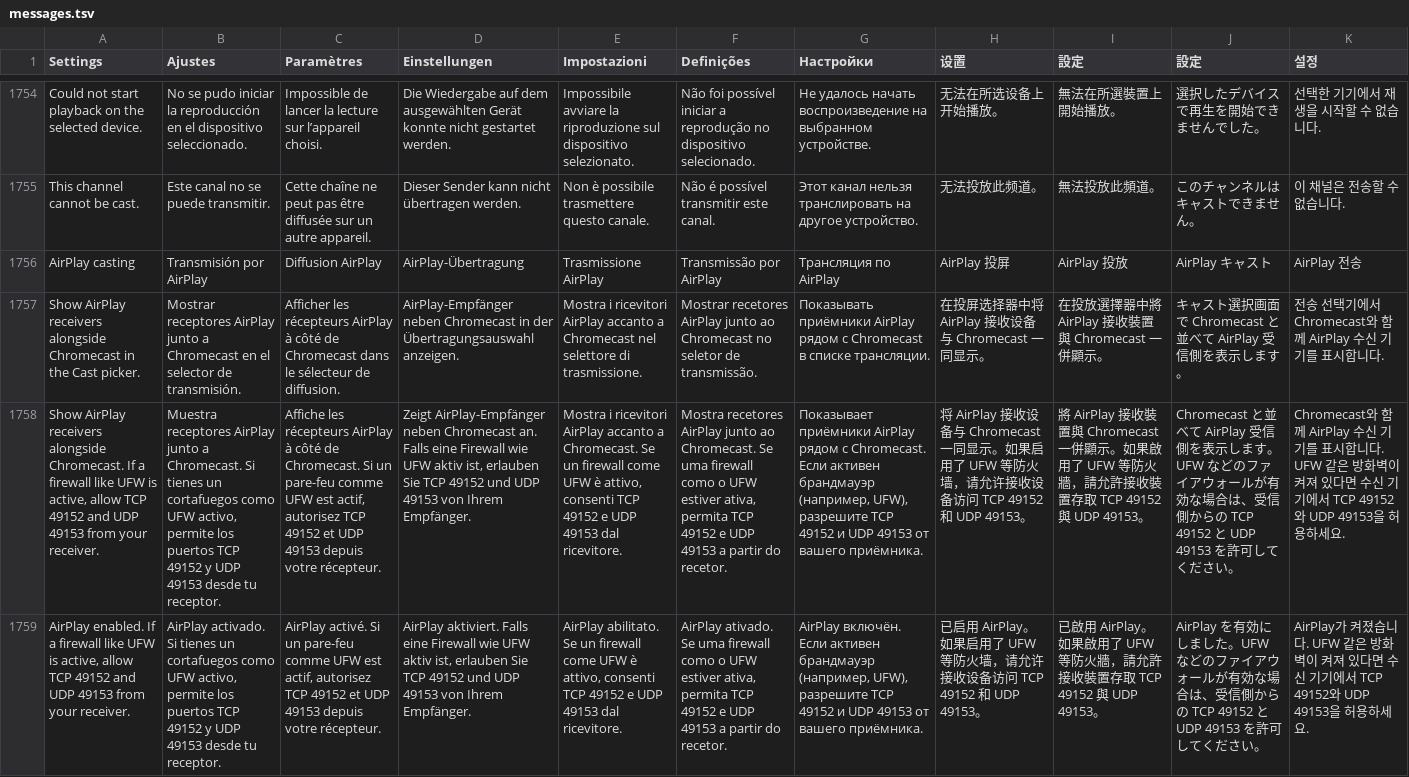
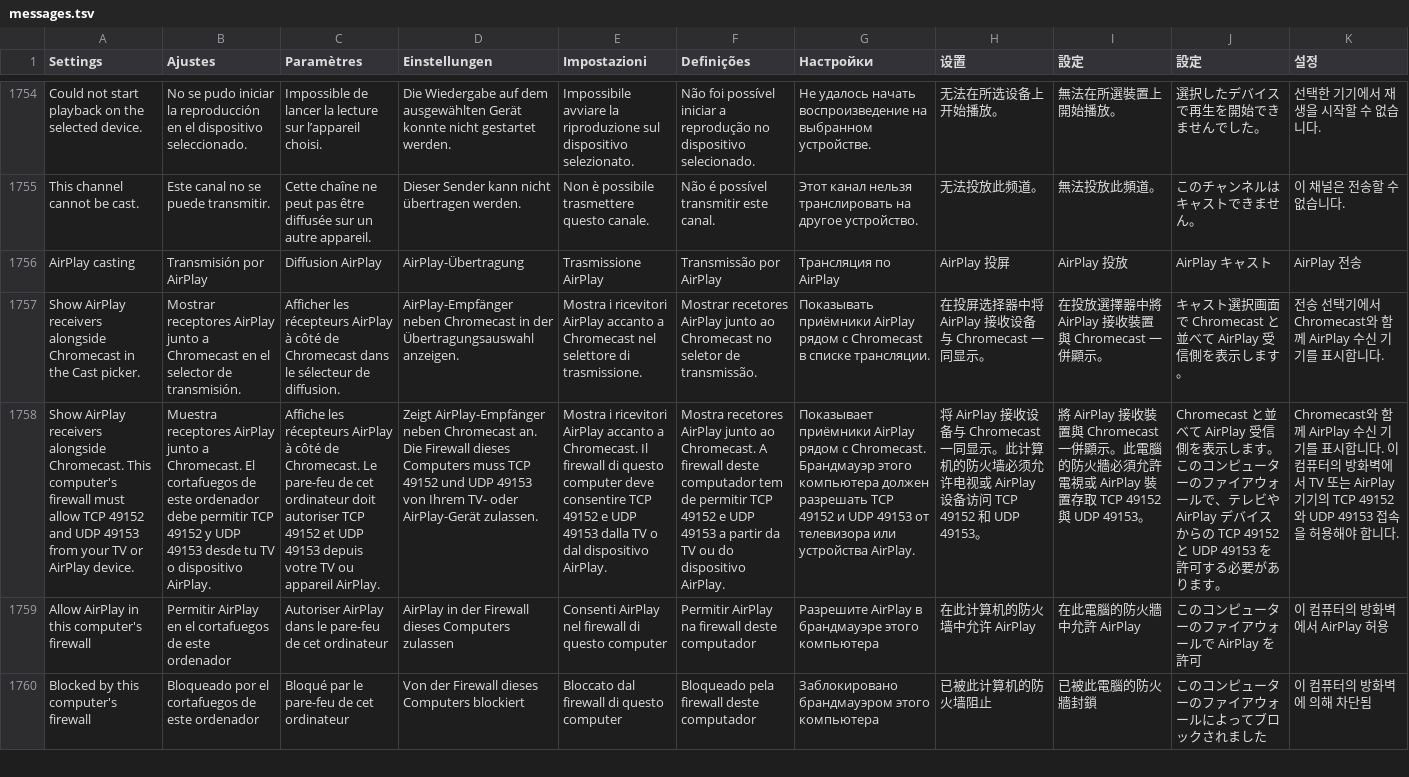
Before and after one commit to teng-lin/patina-iptv, a TSV file: crates/iptv-presentation/src/i18n/messages.tsv, drawn as a sheet; only a part is shown, gaps mark what is left out; removed rows and columns are numbered as before the commit, all else as after; the diff covers the shown part only; the diff names each change by its address in the sheet, - before the commit and + after, or states it on an @@ line.

Commit message:
feat(cast): add copyable Linux firewall setup and failure dialogs

```diff
--- a/crates/iptv-presentation/src/i18n/messages.tsv
+++ b/crates/iptv-presentation/src/i18n/messages.tsv
-row 1758: Show AirPlay receivers alongside Chromecast. If a firewall like UFW is active, allow TCP 49152 and UDP 49153 from your receiver. | Muestra receptores AirPlay junto a Chromecast. Si tienes un cortafuegos como UFW activo, permite los puertos TCP 49152 y UDP 49153 desde tu receptor. | Affiche les récepteurs AirPlay à côté de Chromecast. Si un pare-feu comme UFW est actif, autorisez TCP 49152 et UDP 49153 depuis votre récepteur. | Zeigt AirPlay-Empfänger neben Chromecast an. Falls eine Firewall wie UFW aktiv ist, erlauben Sie TCP 49152 und UDP 49153 von Ihrem Empfänger. | Mostra i ricevitori AirPlay accanto a Chromecast. Se un firewall come UFW è attivo, consenti TCP 49152 e UDP 49153 dal ricevitore. | Mostra recetores AirPlay junto ao Chromecast. Se uma firewall como o UFW estiver ativa, permita TCP 49152 e UDP 49153 a partir do recetor. | Показывает приёмники AirPlay рядом с Chromecast. Если активен брандмауэр (например, UFW), разрешите TCP 49152 и UDP 49153 от вашего приёмника. | 将 AirPlay 接收设备与 Chromecast 一同显示。如果启用了 UFW 等防火墙，请允许接收设备访问 TCP 49152 和 UDP 49153。 | 將 AirPlay 接收裝置與 Chromecast 一併顯示。如果啟用了 UFW 等防火牆，請允許接收裝置存取 TCP 49152 與 UDP 49153。 | Chromecast と並べて AirPlay 受信側を表示します。UFW などのファイアウォールが有効な場合は、受信側からの TCP 49152 と UDP 49153 を許可してください。 | Chromecast와 함께 AirPlay 수신 기기를 표시합니다. UFW 같은 방화벽이 켜져 있다면 수신 기기에서 TCP 49152와 UDP 49153을 허용하세요.
-row 1759: AirPlay enabled. If a firewall like UFW is active, allow TCP 49152 and UDP 49153 from your receiver. | AirPlay activado. Si tienes un cortafuegos como UFW activo, permite los puertos TCP 49152 y UDP 49153 desde tu receptor. | AirPlay activé. Si un pare-feu comme UFW est actif, autorisez TCP 49152 et UDP 49153 depuis votre récepteur. | AirPlay aktiviert. Falls eine Firewall wie UFW aktiv ist, erlauben Sie TCP 49152 und UDP 49153 von Ihrem Empfänger. | AirPlay abilitato. Se un firewall come UFW è attivo, consenti TCP 49152 e UDP 49153 dal ricevitore. | AirPlay ativado. Se uma firewall como o UFW estiver ativa, permita TCP 49152 e UDP 49153 a partir do recetor. | AirPlay включён. Если активен брандмауэр (например, UFW), разрешите TCP 49152 и UDP 49153 от вашего приёмника. | 已启用 AirPlay。如果启用了 UFW 等防火墙，请允许接收设备访问 TCP 49152 和 UDP 49153。 | 已啟用 AirPlay。如果啟用了 UFW 等防火牆，請允許接收裝置存取 TCP 49152 與 UDP 49153。 | AirPlay を有効にしました。UFW などのファイアウォールが有効な場合は、受信側からの TCP 49152 と UDP 49153 を許可してください。 | AirPlay가 켜졌습니다. UFW 같은 방화벽이 켜져 있다면 수신 기기에서 TCP 49152와 UDP 49153을 허용하세요.
+row 1758: Show AirPlay receivers alongside Chromecast. This computer's firewall must allow TCP 49152 and UDP 49153 from your TV or AirPlay device. | Muestra receptores AirPlay junto a Chromecast. El cortafuegos de este ordenador debe permitir TCP 49152 y UDP 49153 desde tu TV o dispositivo AirPlay. | Affiche les récepteurs AirPlay à côté de Chromecast. Le pare-feu de cet ordinateur doit autoriser TCP 49152 et UDP 49153 depuis votre TV ou appareil AirPlay. | Zeigt AirPlay-Empfänger neben Chromecast an. Die Firewall dieses Computers muss TCP 49152 und UDP 49153 von Ihrem TV- oder AirPlay-Gerät zulassen. | Mostra i ricevitori AirPlay accanto a Chromecast. Il firewall di questo computer deve consentire TCP 49152 e UDP 49153 dalla TV o dal dispositivo AirPlay. | Mostra recetores AirPlay junto ao Chromecast. A firewall deste computador tem de permitir TCP 49152 e UDP 49153 a partir da TV ou do dispositivo AirPlay. | Показывает приёмники AirPlay рядом с Chromecast. Брандмауэр этого компьютера должен разрешать TCP 49152 и UDP 49153 от телевизора или устройства AirPlay. | 将 AirPlay 接收设备与 Chromecast 一同显示。此计算机的防火墙必须允许电视或 AirPlay 设备访问 TCP 49152 和 UDP 49153。 | 將 AirPlay 接收裝置與 Chromecast 一併顯示。此電腦的防火牆必須允許電視或 AirPlay 裝置存取 TCP 49152 與 UDP 49153。 | Chromecast と並べて AirPlay 受信側を表示します。このコンピューターのファイアウォールで、テレビや AirPlay デバイスからの TCP 49152 と UDP 49153 を許可する必要があります。 | Chromecast와 함께 AirPlay 수신 기기를 표시합니다. 이 컴퓨터의 방화벽에서 TV 또는 AirPlay 기기의 TCP 49152와 UDP 49153 접속을 허용해야 합니다.
+row 1759: Allow AirPlay in this computer's firewall | Permitir AirPlay en el cortafuegos de este ordenador | Autoriser AirPlay dans le pare-feu de cet ordinateur | AirPlay in der Firewall dieses Computers zulassen | Consenti AirPlay nel firewall di questo computer | Permitir AirPlay na firewall deste computador | Разрешите AirPlay в брандмауэре этого компьютера | 在此计算机的防火墙中允许 AirPlay | 在此電腦的防火牆中允許 AirPlay | このコンピューターのファイアウォールで AirPlay を許可 | 이 컴퓨터의 방화벽에서 AirPlay 허용
+row 1760: Blocked by this computer's firewall | Bloqueado por el cortafuegos de este ordenador | Bloqué par le pare-feu de cet ordinateur | Von der Firewall dieses Computers blockiert | Bloccato dal firewall di questo computer | Bloqueado pela firewall deste computador | Заблокировано брандмауэром этого компьютера | 已被此计算机的防火墙阻止 | 已被此電腦的防火牆封鎖 | このコンピューターのファイアウォールによってブロックされました | 이 컴퓨터의 방화벽에 의해 차단됨
```
Also changed, not shown: 4 added rows elsewhere in this file, 7 other files.
